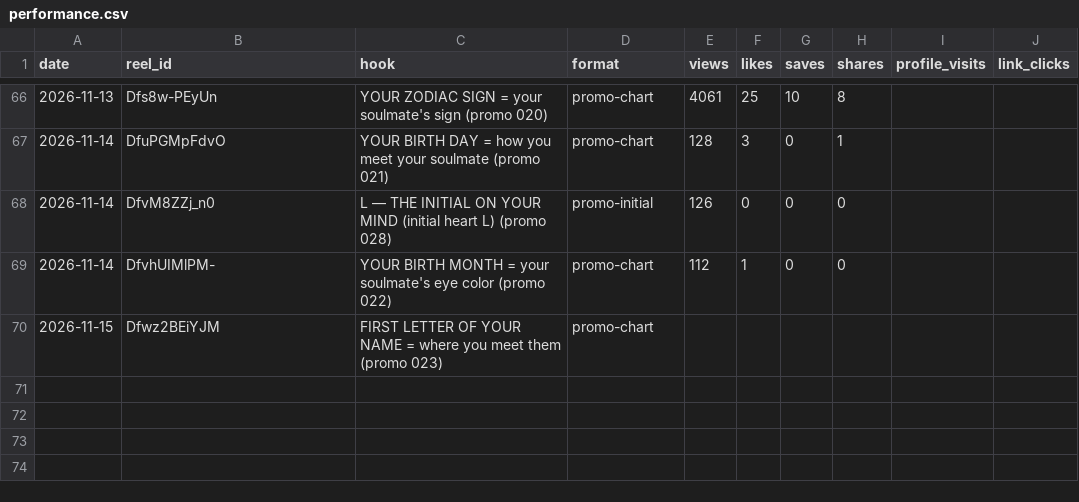
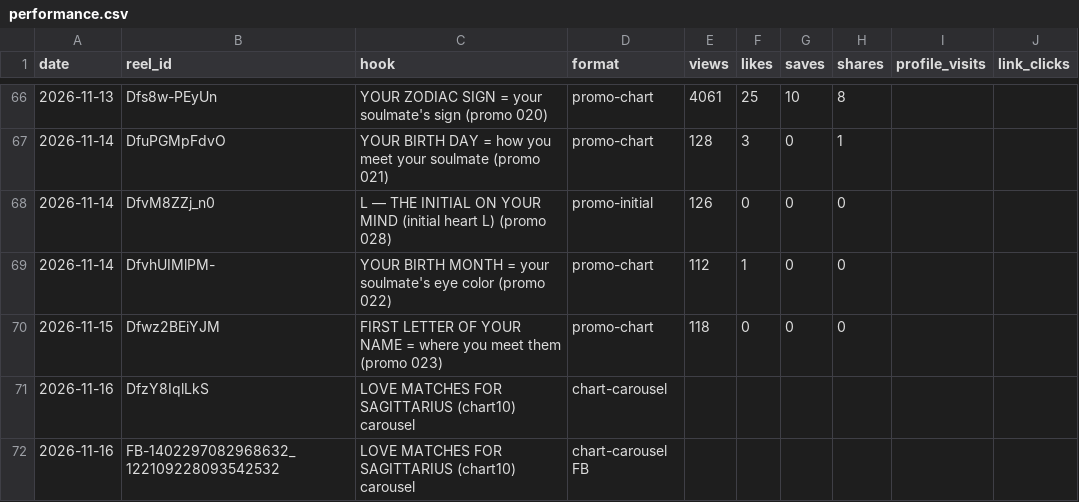
Before and after one commit to newnagiajnala-dotcom/soulmatesigns-system, a CSV file: data/performance.csv, drawn as a sheet; only a part is shown, gaps mark what is left out.

```diff
--- a/data/performance.csv
+++ b/data/performance.csv
@@ -69,2 +69,4 @@ date,reel_id,hook,format,views,likes,saves,shares,profile_visits,link_clicks
 2026-11-14,DfvhUIMlPM-,YOUR BIRTH MONTH = your soulmate's eye color (promo 022),promo-chart,112,1,0,0,,
-2026-11-15,Dfwz2BEiYJM,FIRST LETTER OF YOUR NAME = where you meet them (promo 023),promo-chart,,,,,,
+2026-11-15,Dfwz2BEiYJM,FIRST LETTER OF YOUR NAME = where you meet them (promo 023),promo-chart,118,0,0,0,,
+2026-11-16,DfzY8IqlLkS,LOVE MATCHES FOR SAGITTARIUS (chart10) carousel,chart-carousel,,,,,,
+2026-11-16,FB-1402297082968632_122109228093542532,LOVE MATCHES FOR SAGITTARIUS (chart10) carousel,chart-carousel FB,,,,,,
```
Also changed, not shown: data/followers.csv, 2 other files.
